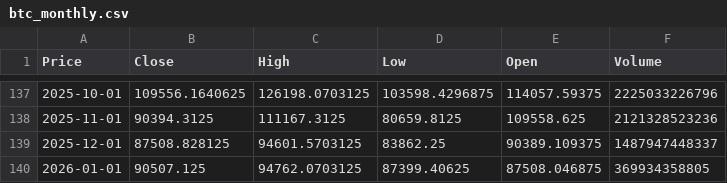
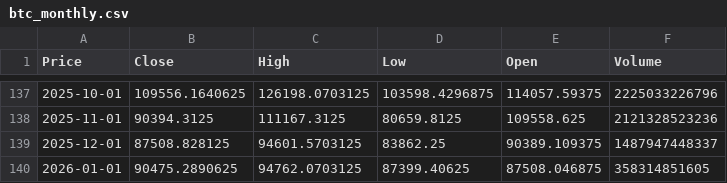
Before and after one commit to giao0o/cryptoprediction, a CSV file: data/raw/btc_monthly.csv, drawn as a sheet; only a part is shown, gaps mark what is left out; the diff names each change by its address in the sheet, - before the commit and + after, or states it on an @@ line.

```diff
--- a/data/raw/btc_monthly.csv
+++ b/data/raw/btc_monthly.csv
-B140 (Close): 90507.125
+B140 (Close): 90475.2890625
-F140 (Volume): 369934358805
+F140 (Volume): 358314851605
```
Also changed, not shown: data/processed/bnb_monthly.csv, data/processed/btc_monthly.csv, 10 other files.
